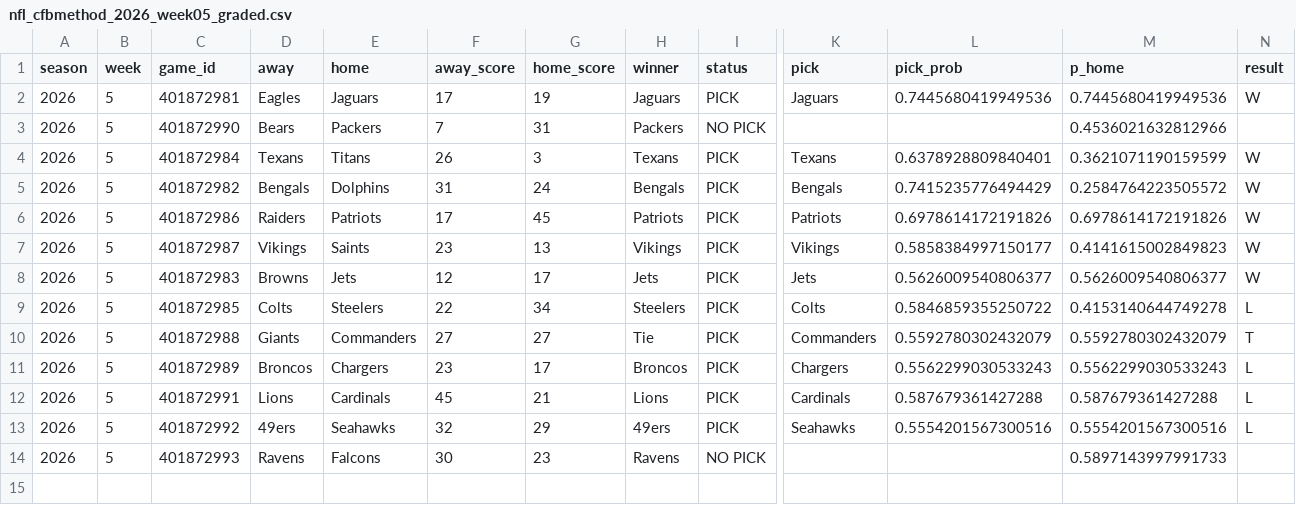
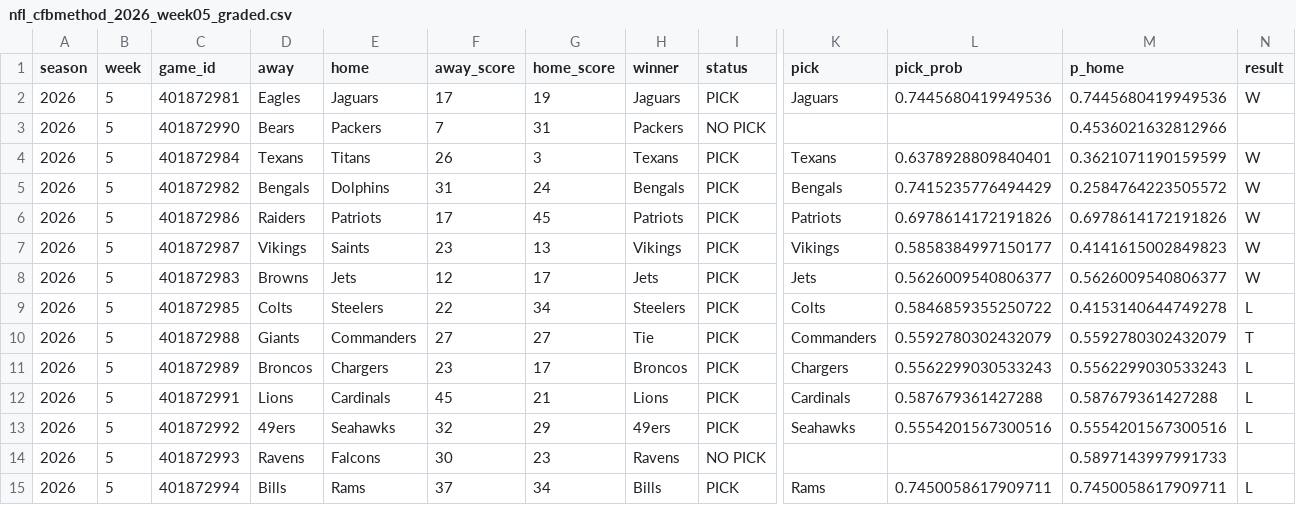
Before and after one commit to stardust1327/sports-engines, a CSV file: results/nfl_cfbmethod_2026_week05_graded.csv, drawn as a sheet; only a part is shown, gaps mark what is left out; rows hold the shown columns only; the diff names each change by its address in the sheet, - before the commit and + after, or states it on an @@ line.

```diff
--- a/results/nfl_cfbmethod_2026_week05_graded.csv
+++ b/results/nfl_cfbmethod_2026_week05_graded.csv
+row 15: 2026 | 5 | 401872994 | Bills | Rams | 37 | 34 | Bills | PICK | Rams | 0.7450058617909711 | 0.7450058617909711 | L
```
Also changed, not shown: results/prompt_nfl_2026_week05_graded.csv, 3 other files.
